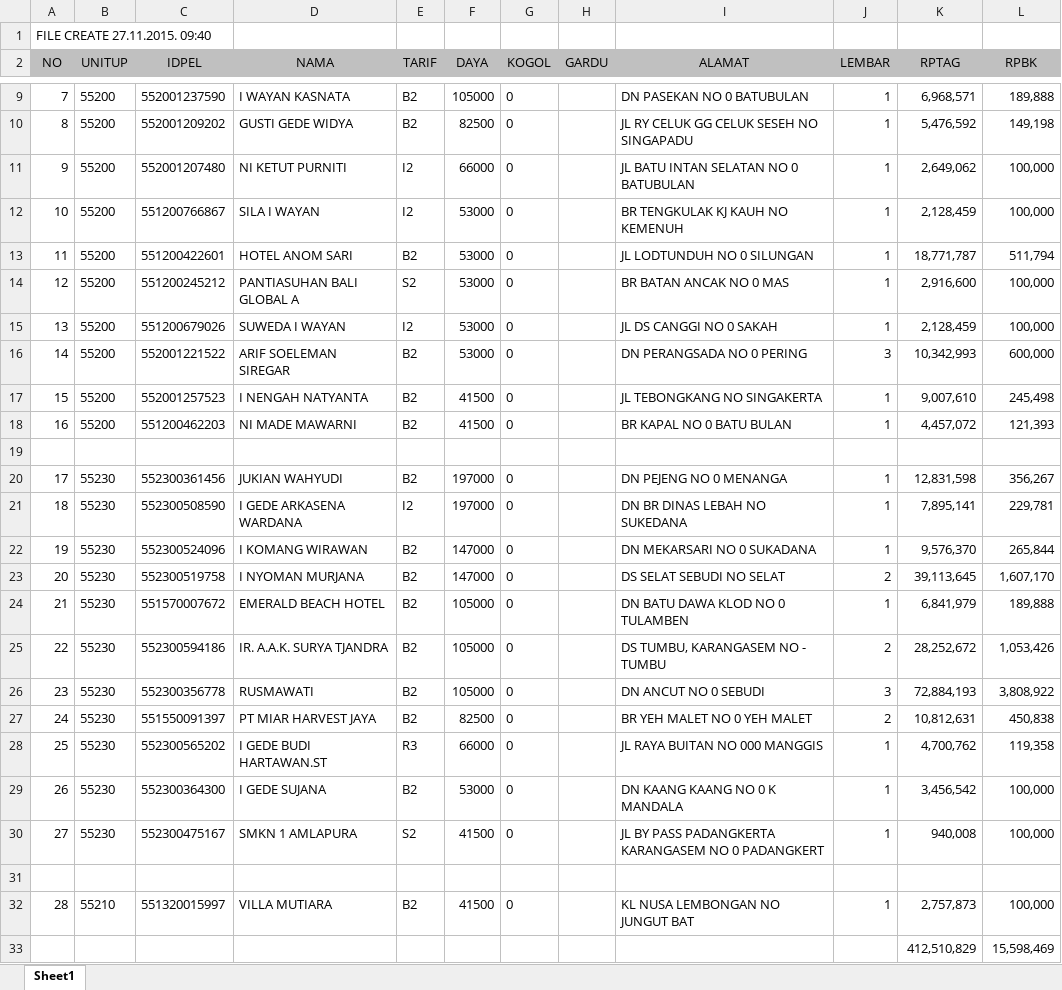
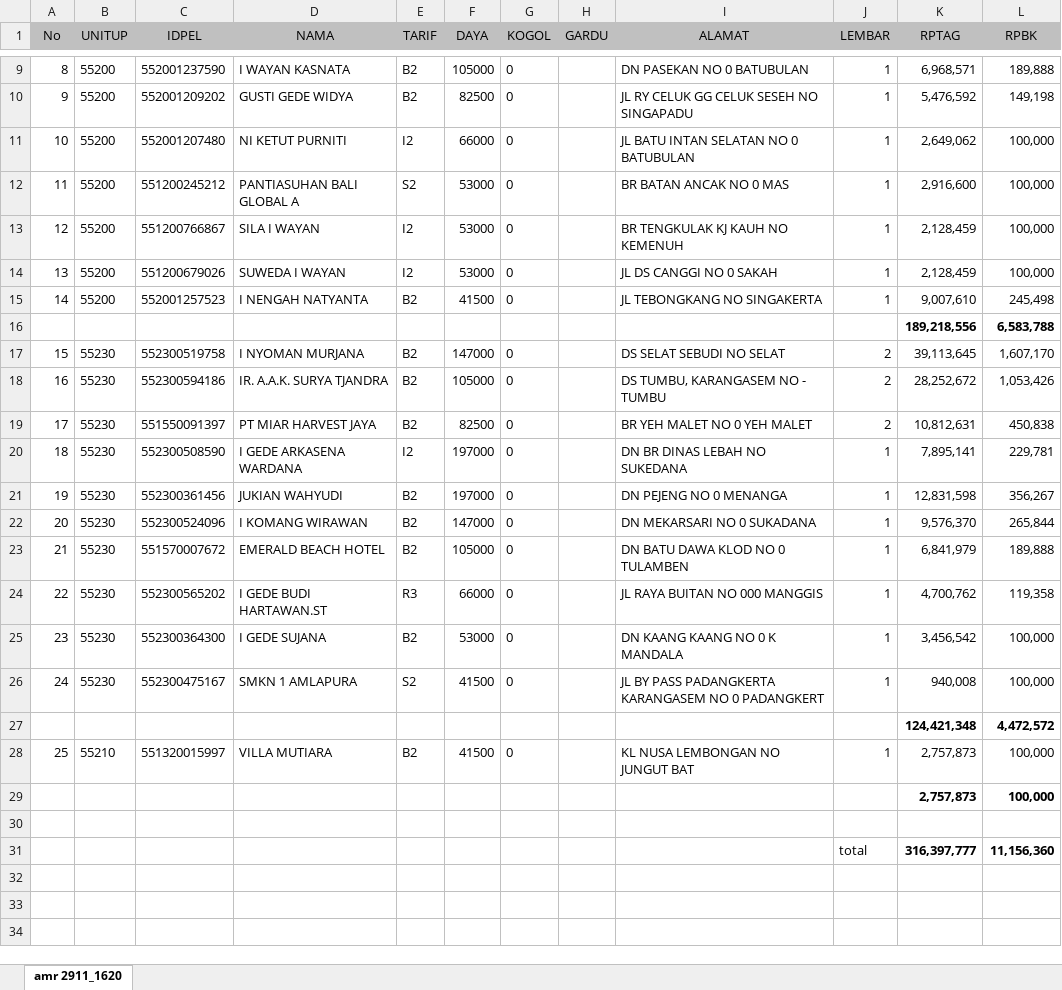
Before and after one commit to areabatur/3mm.3atur, an Excel workbook: files/btr.amr.112015.xlsx, sheet amr 2911_1620, drawn as a sheet; only a part is shown, gaps mark what is left out; values as stored, in another font and other column widths than the file's, no borders; removed rows and columns are numbered as before the commit, all else as after; the diff covers the shown part only; the diff names each change by its address in the sheet, - before the commit and + after, or states it on an @@ line.

Commit message:
29.11 16:20

```diff
--- a/files/btr.amr.112015.xlsx (sheet amr 2911_1620)
+++ b/files/btr.amr.112015.xlsx (sheet amr 2911_1620)
-sheet tab: Sheet1
+sheet tab: amr 2911_1620
-row 1: FILE CREATE 27.11.2015. 09:40
@@ column A (No) renumbered between rows 1 and 26 @@
@@ row 14 moved to row 12: 11 @@
-row 13: 11 | 55200 | 551200422601 | HOTEL ANOM SARI | B2 | 53000 | 0 |  | JL LODTUNDUH NO 0 SILUNGAN | 1 | 18,771,787 | 511,794
@@ row 16 moved to row 2: 1 @@
-row 18: 16 | 55200 | 551200462203 | NI MADE MAWARNI | B2 | 41500 | 0 |  | BR KAPAL NO 0 BATU BULAN | 1 | 4,457,072 | 121,393
-row 16: (empty)
+row 16:  |  |  |  |  |  |  |  |  |  | 189,218,556 | 6,583,788
@@ row 23 moved to row 17: 15 @@
@@ row 25 moved to row 18: 16 @@
@@ row 27 moved to row 19: 17 @@
@@ row 21 moved to row 20: 18 @@
-row 26: 23 | 55230 | 552300356778 | RUSMAWATI | B2 | 105000 | 0 |  | DN ANCUT NO 0 SEBUDI | 3 | 72,884,193 | 3,808,922
+row 27:  |  |  |  |  |  |  |  |  |  | 124,421,348 | 4,472,572
@@ row 32 moved to row 28: 25 @@
+row 29:  |  |  |  |  |  |  |  |  |  | 2,757,873 | 100,000
-row 33:  |  |  |  |  |  |  |  |  |  | 412,510,829 | 15,598,469
+row 31:  |  |  |  |  |  |  |  |  | total | 316,397,777 | 11,156,360
```
Also changed, not shown: 2 moved rows elsewhere in this sheet.
